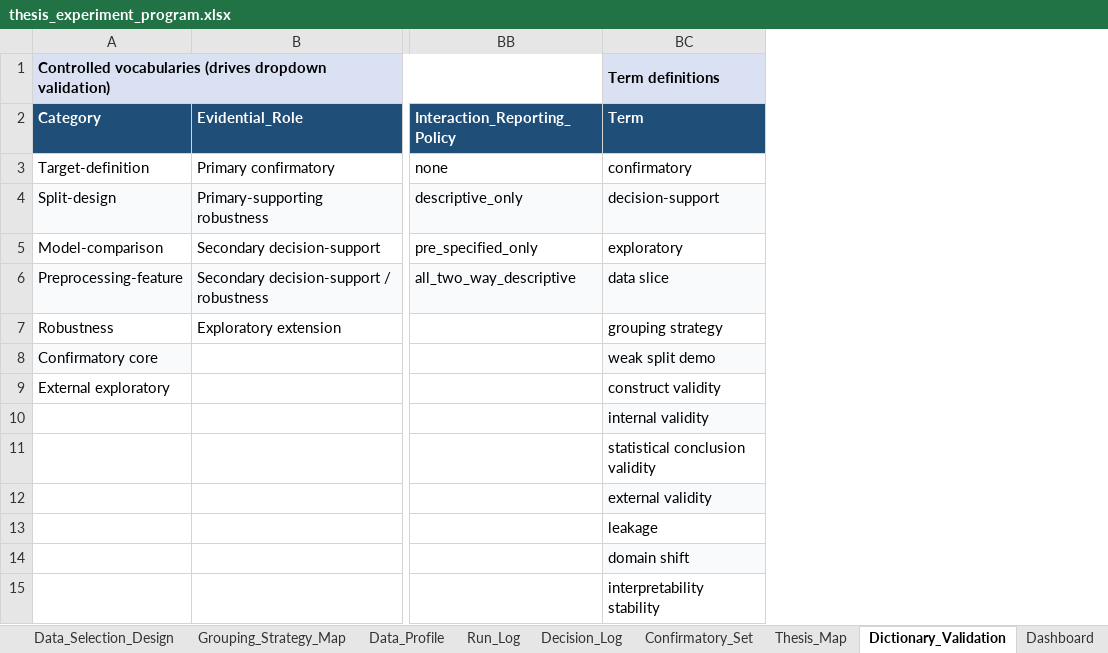
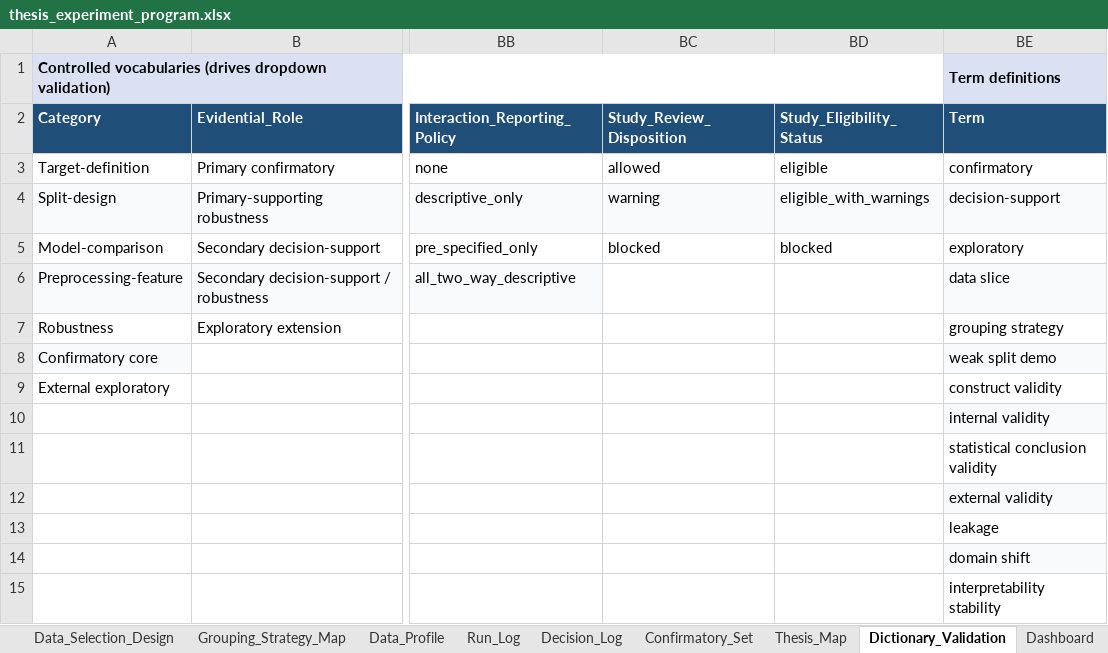
Before and after one commit to khalosh74/Thesis_ML, an Excel workbook: src/Thesis_ML/assets/templates/thesis_experiment_program.xlsx, sheet Dictionary_Validation, drawn as a sheet; only a part is shown, gaps mark what is left out; values as stored, in another font and other column widths than the file's, no borders; the diff names each change by its address in the sheet, - before the commit and + after, or states it on an @@ line.

```diff
--- a/src/Thesis_ML/assets/templates/thesis_experiment_program.xlsx (sheet Dictionary_Validation)
+++ b/src/Thesis_ML/assets/templates/thesis_experiment_program.xlsx (sheet Dictionary_Validation)
+column BC (Study_Review_Disposition), rows 3-5: allowed | warning | blocked
+column BD (Study_Eligibility_Status), rows 3-5: eligible | eligible_with_warnings | blocked
```
Also changed, not shown: other sheet tabs, templates/thesis_experiment_program.xlsx, 17 other files.
